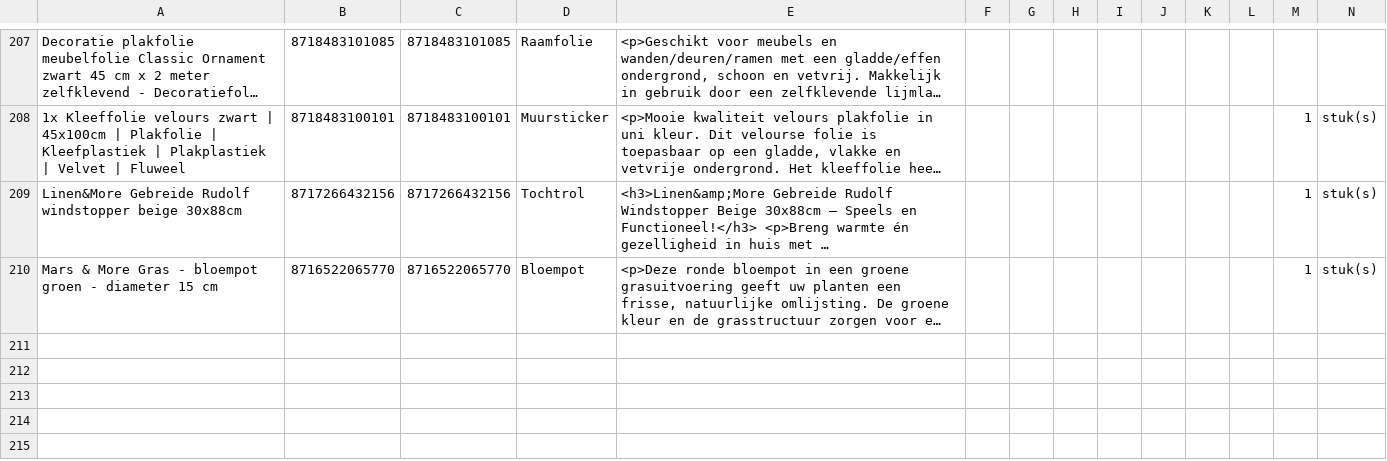
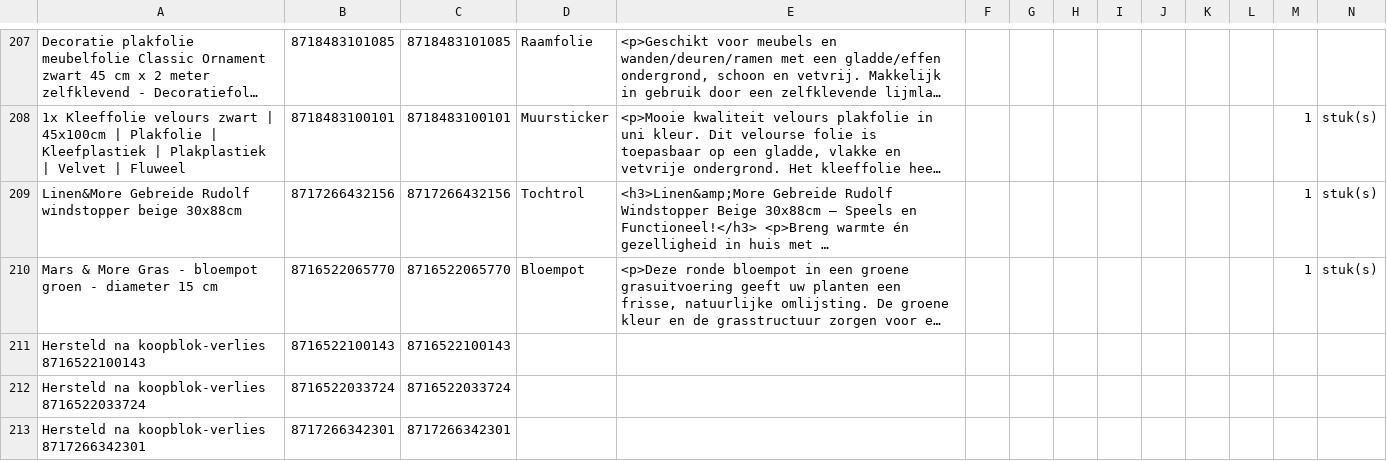
Before and after one commit to peterhoman/bol-repricing-be, a CSV file: bolcom_productinformatie.csv, drawn as a sheet; only a part is shown, gaps mark what is left out; long unchanged cells end in …; rows hold the shown columns only; the diff names each change by its address in the sheet, - before the commit and + after, or states it on an @@ line.

Commit message:
Re-add 3 EAN(s) that lost buybox while frozen

```diff
--- a/bolcom_productinformatie.csv
+++ b/bolcom_productinformatie.csv
+row 211: Hersteld na koopblok-verlies 8716522100143 | 8716522100143 | 8716522100143
+row 212: Hersteld na koopblok-verlies 8716522033724 | 8716522033724 | 8716522033724
+row 213: Hersteld na koopblok-verlies 8717266342301 | 8717266342301 | 8717266342301
```
